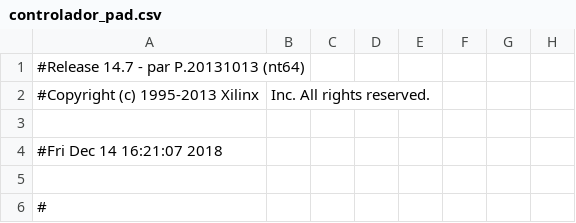
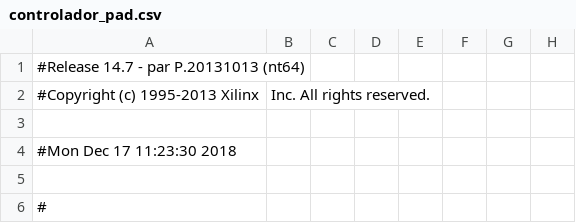
Before and after one commit to NicoAleC/CasaDomotica, a CSV file: controlador_pad.csv, drawn as a sheet; only a part is shown; the diff names each change by its address in the sheet, - before the commit and + after, or states it on an @@ line.

```diff
--- a/controlador_pad.csv
+++ b/controlador_pad.csv
-A4: #Fri Dec 14 16:21:07 2018
+A4: #Mon Dec 17 11:23:30 2018
```
Also changed, not shown: 48 other files.
